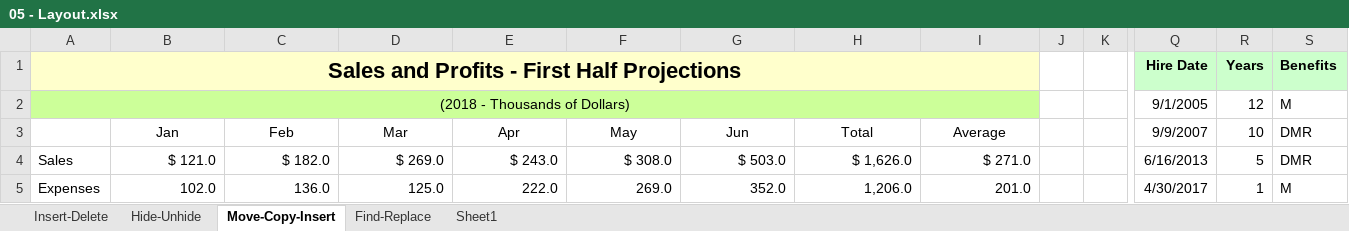
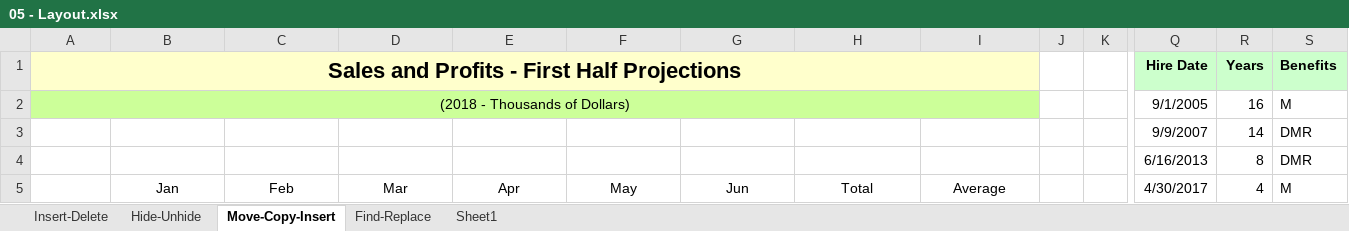
Before and after one commit to Muntaha-Islam0019/Excel-Esseential-Training, an Excel workbook: Resources/Exercise Files/Ch05/05 - Layout.xlsx, sheet Move-Copy-Insert, drawn as a sheet; only a part is shown, gaps mark what is left out; values as stored, in another font and other column widths than the file's, no borders; the diff covers the shown part only; the diff names each change by its address in the sheet, - before the commit and + after, or states it on an @@ line.

```diff
--- a/Resources/Exercise Files/Ch05/05 - Layout.xlsx (sheet Move-Copy-Insert)
+++ b/Resources/Exercise Files/Ch05/05 - Layout.xlsx (sheet Move-Copy-Insert)
-R2: 12
+R2: 16
-B3: Jan
+B3: (empty)
-C3: Feb
+C3: (empty)
-D3: Mar
+D3: (empty)
-E3: Apr
+E3: (empty)
-F3: May
+F3: (empty)
-G3: Jun
+G3: (empty)
-H3: Total
+H3: (empty)
-I3: Average
+I3: (empty)
-R3: 10
+R3: 14
-A4: Sales
+A4: (empty)
-B4: $ 121.0
+B4: (empty)
-C4: $ 182.0
+C4: (empty)
-D4: $ 269.0
+D4: (empty)
-E4: $ 243.0
+E4: (empty)
-F4: $ 308.0
+F4: (empty)
-G4: $ 503.0
+G4: (empty)
-H4: $ 1,626.0
+H4: (empty)
-I4: $ 271.0
+I4: (empty)
-R4: 5
+R4: 8
-A5: Expenses
+A5: (empty)
-B5: 102.0
+B5: Jan
-B5:I5 alignment: right
+B5:I5 alignment: center
-C5: 136.0
+C5: Feb
-D5: 125.0
+D5: Mar
-E5: 222.0
+E5: Apr
-F5: 269.0
+F5: May
-G5: 352.0
+G5: Jun
-H5: 1,206.0
+H5: Total
-I5: 201.0
+I5: Average
-R5: 1
+R5: 4
```
Also changed, not shown: 928 edited cells and cell formats elsewhere in this sheet, sheet Insert-Delete, sheet Find-Replace, sheet Hide-Unhide.
